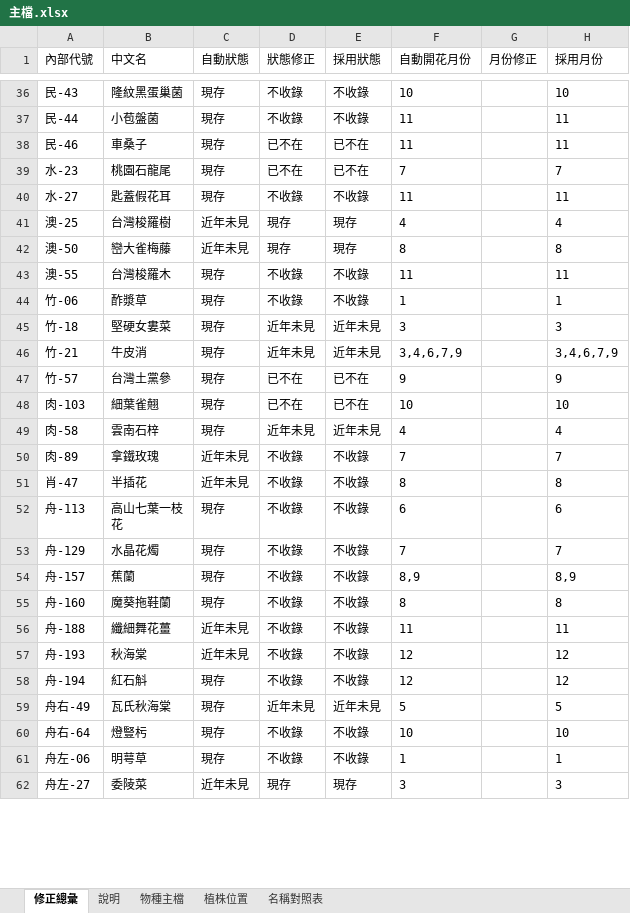
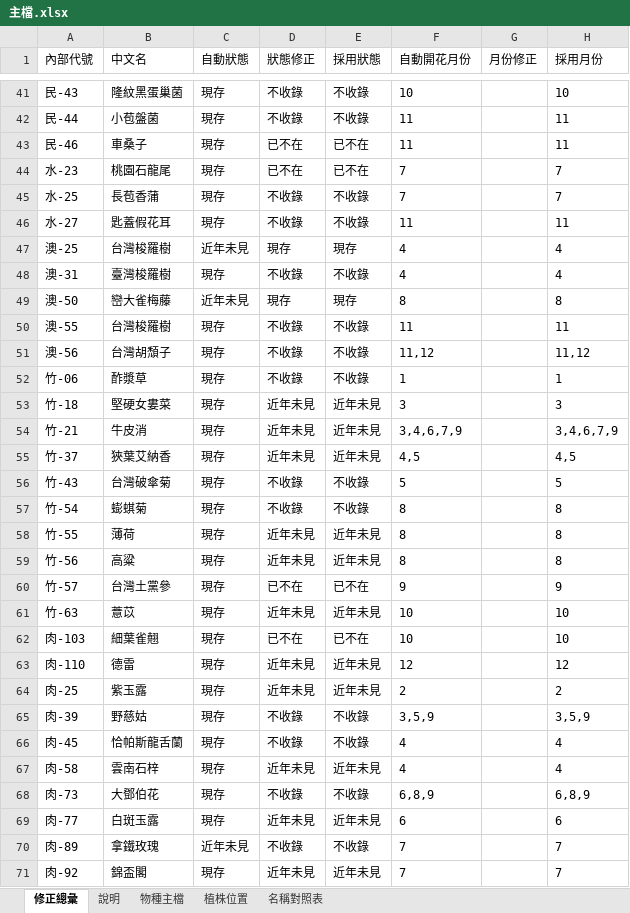
Before and after one commit to yoserchen/smallflower-web, an Excel workbook: tools/data/主檔.xlsx, sheet 修正總彙, drawn as a sheet; only a part is shown, gaps mark what is left out; the shorter side is filled out with more unchanged rows; values as stored, in another font and other column widths than the file's, no borders; charts and pictures not drawn; addresses are those after the commit; the diff covers the shown part only; the diff names each change by its address in the sheet, - before the commit and + after, or states it on an @@ line.

```diff
--- a/tools/data/主檔.xlsx (sheet 修正總彙)
+++ b/tools/data/主檔.xlsx (sheet 修正總彙)
+row 45: 水-25 | 長苞香蒲 | 現存 | 不收錄 | 不收錄 | 7 |  | 7
+row 48: 澳-31 | 臺灣梭羅樹 | 現存 | 不收錄 | 不收錄 | 4 |  | 4
-B50 (中文名): 台灣梭羅木
+B50 (中文名): 台灣梭羅樹
+row 51: 澳-56 | 台灣胡頹子 | 現存 | 不收錄 | 不收錄 | 11,12 |  | 11,12
+row 55: 竹-37 | 狹葉艾納香 | 現存 | 近年未見 | 近年未見 | 4,5 |  | 4,5
+row 56: 竹-43 | 台灣破傘菊 | 現存 | 不收錄 | 不收錄 | 5 |  | 5
+row 57: 竹-54 | 蟛蜞菊 | 現存 | 不收錄 | 不收錄 | 8 |  | 8
+row 58: 竹-55 | 薄荷 | 現存 | 近年未見 | 近年未見 | 8 |  | 8
+row 59: 竹-56 | 高粱 | 現存 | 近年未見 | 近年未見 | 8 |  | 8
+row 61: 竹-63 | 薏苡 | 現存 | 近年未見 | 近年未見 | 10 |  | 10
+row 63: 肉-110 | 德雷 | 現存 | 近年未見 | 近年未見 | 12 |  | 12
+row 64: 肉-25 | 紫玉露 | 現存 | 近年未見 | 近年未見 | 2 |  | 2
+row 65: 肉-39 | 野慈姑 | 現存 | 不收錄 | 不收錄 | 3,5,9 |  | 3,5,9
+row 66: 肉-45 | 恰帕斯龍舌蘭 | 現存 | 不收錄 | 不收錄 | 4 |  | 4
+row 68: 肉-73 | 大鄧伯花 | 現存 | 不收錄 | 不收錄 | 6,8,9 |  | 6,8,9
+row 69: 肉-77 | 白斑玉露 | 現存 | 近年未見 | 近年未見 | 6 |  | 6
+row 71: 肉-92 | 錦盃閣 | 現存 | 近年未見 | 近年未見 | 7 |  | 7
```
Also changed, not shown: 76 added rows and 10 edited cells elsewhere in this sheet, sheet 物種主檔, sheet 名稱對照表, sheet 植株位置, 6 other files.
